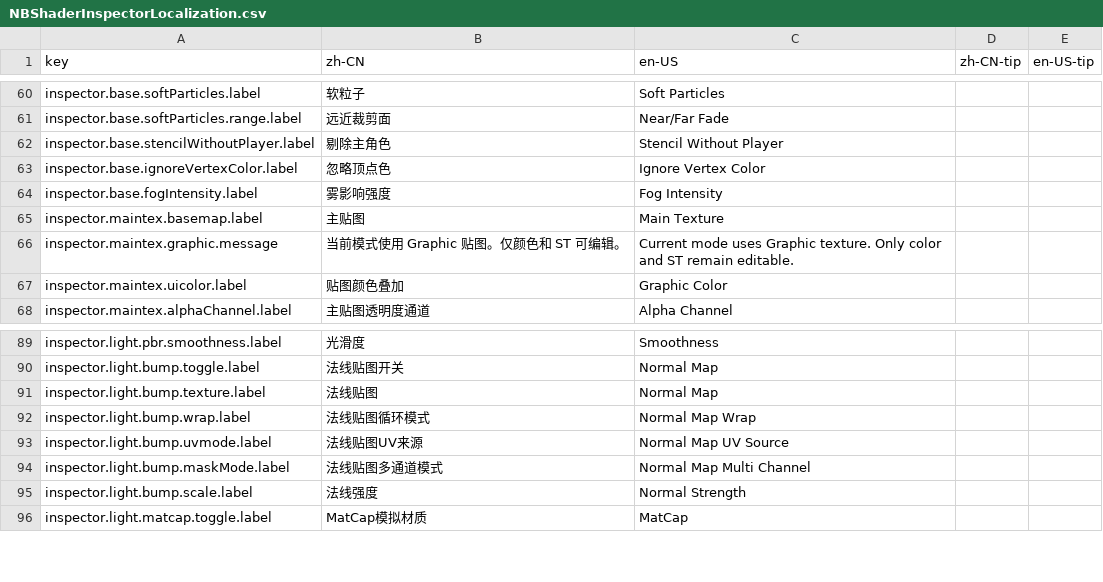
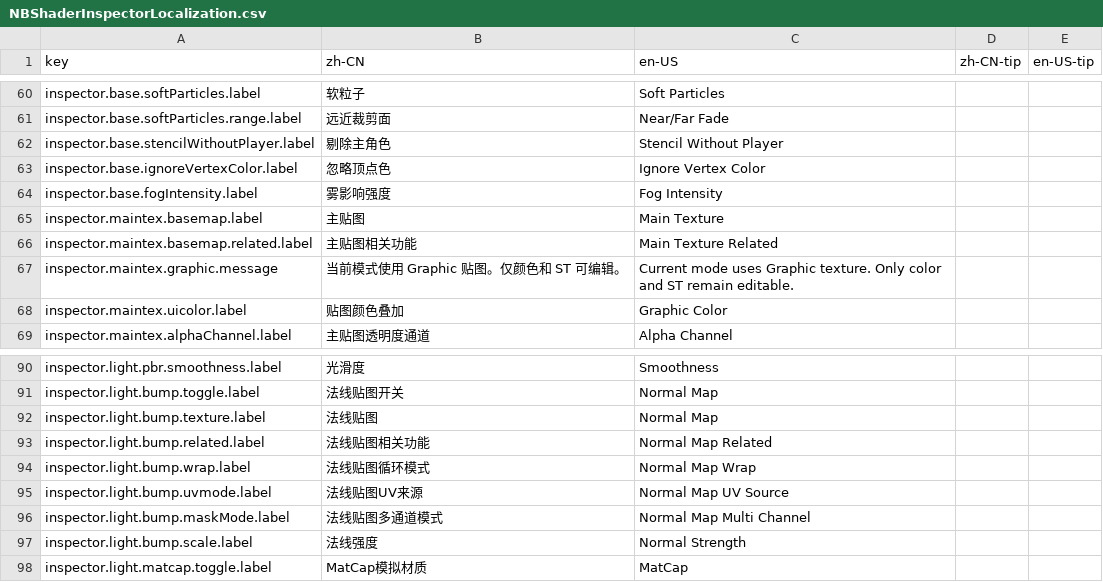
Before and after one commit to xuanshushu/NB_FX, a CSV file: NBShaders2/Editor/Localization/NBShaderInspectorLocalization.csv, drawn as a sheet; only a part is shown, gaps mark what is left out.

Commit message:
NBShader2 大活儿

```diff
--- a/NBShaders2/Editor/Localization/NBShaderInspectorLocalization.csv
+++ b/NBShaders2/Editor/Localization/NBShaderInspectorLocalization.csv
@@ -65,2 +65,3 @@ inspector.base.fogIntensity.label,雾影响强度,Fog Intensity,,
 inspector.maintex.basemap.label,主贴图,Main Texture,,
+inspector.maintex.basemap.related.label,主贴图相关功能,Main Texture Related,,
 inspector.maintex.graphic.message,当前模式使用 Graphic 贴图。仅颜色和 ST 可编辑。,Current mode uses Graphic texture. Only color and ST remain editable.,,
@@ -91,2 +92,3 @@ inspector.light.bump.toggle.label,法线贴图开关,Normal Map,,
 inspector.light.bump.texture.label,法线贴图,Normal Map,,
+inspector.light.bump.related.label,法线贴图相关功能,Normal Map Related,,
 inspector.light.bump.wrap.label,法线贴图循环模式,Normal Map Wrap,,
```
Also changed, not shown: 16 other files.
